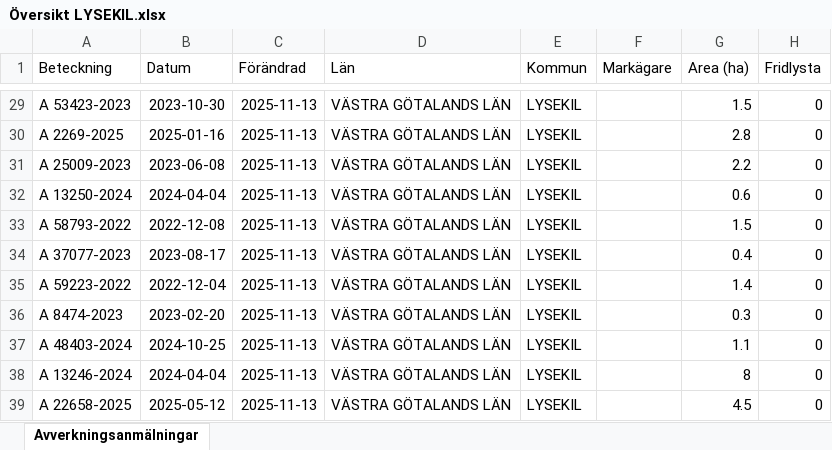
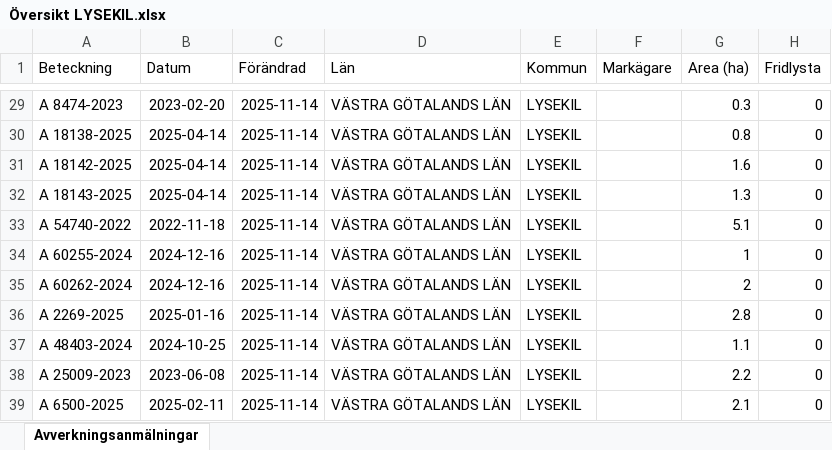
Before and after one commit to klasma/Logging_1484, an Excel workbook: Översikt LYSEKIL.xlsx, sheet Avverkningsanmälningar, drawn as a sheet; only a part is shown, gaps mark what is left out; values as stored, in another font and other column widths than the file's, no borders; the diff covers the shown part only; the diff names each change by its address in the sheet, - before the commit and + after, or states it on an @@ line.

```diff
--- a/Översikt LYSEKIL.xlsx (sheet Avverkningsanmälningar)
+++ b/Översikt LYSEKIL.xlsx (sheet Avverkningsanmälningar)
-A29 (Beteckning): A 53423-2023
+A29 (Beteckning): A 8474-2023
-B29 (Datum): 2023-10-30
+B29 (Datum): 2023-02-20
-C29:C39 (Förändrad): 2025-11-13
+C29:C39 (Förändrad): 2025-11-14
-G29 (Area (ha)): 1.5
+G29 (Area (ha)): 0.3
-A30 (Beteckning): A 2269-2025
+A30 (Beteckning): A 18138-2025
-B30 (Datum): 2025-01-16
+B30 (Datum): 2025-04-14
-G30 (Area (ha)): 2.8
+G30 (Area (ha)): 0.8
-A31 (Beteckning): A 25009-2023
+A31 (Beteckning): A 18142-2025
-B31 (Datum): 2023-06-08
+B31 (Datum): 2025-04-14
-G31 (Area (ha)): 2.2
+G31 (Area (ha)): 1.6
-A32 (Beteckning): A 13250-2024
+A32 (Beteckning): A 18143-2025
-B32 (Datum): 2024-04-04
+B32 (Datum): 2025-04-14
-G32 (Area (ha)): 0.6
+G32 (Area (ha)): 1.3
-A33 (Beteckning): A 58793-2022
+A33 (Beteckning): A 54740-2022
-B33 (Datum): 2022-12-08
+B33 (Datum): 2022-11-18
-G33 (Area (ha)): 1.5
+G33 (Area (ha)): 5.1
-A34 (Beteckning): A 37077-2023
+A34 (Beteckning): A 60255-2024
-B34 (Datum): 2023-08-17
+B34 (Datum): 2024-12-16
-G34 (Area (ha)): 0.4
+G34 (Area (ha)): 1
-A35 (Beteckning): A 59223-2022
+A35 (Beteckning): A 60262-2024
-B35 (Datum): 2022-12-04
+B35 (Datum): 2024-12-16
-G35 (Area (ha)): 1.4
+G35 (Area (ha)): 2
-A36 (Beteckning): A 8474-2023
+A36 (Beteckning): A 2269-2025
-B36 (Datum): 2023-02-20
+B36 (Datum): 2025-01-16
-G36 (Area (ha)): 0.3
+G36 (Area (ha)): 2.8
-A38 (Beteckning): A 13246-2024
+A38 (Beteckning): A 25009-2023
-B38 (Datum): 2024-04-04
+B38 (Datum): 2023-06-08
-G38 (Area (ha)): 8
+G38 (Area (ha)): 2.2
-A39 (Beteckning): A 22658-2025
+A39 (Beteckning): A 6500-2025
-B39 (Datum): 2025-05-12
+B39 (Datum): 2025-02-11
-G39 (Area (ha)): 4.5
+G39 (Area (ha)): 2.1
```
Also changed, not shown: 296 edited cells elsewhere in this sheet, artfynd/A 15108-2023 artfynd.xlsx, artfynd/A 16879-2022 artfynd.xlsx, 40 other files.
